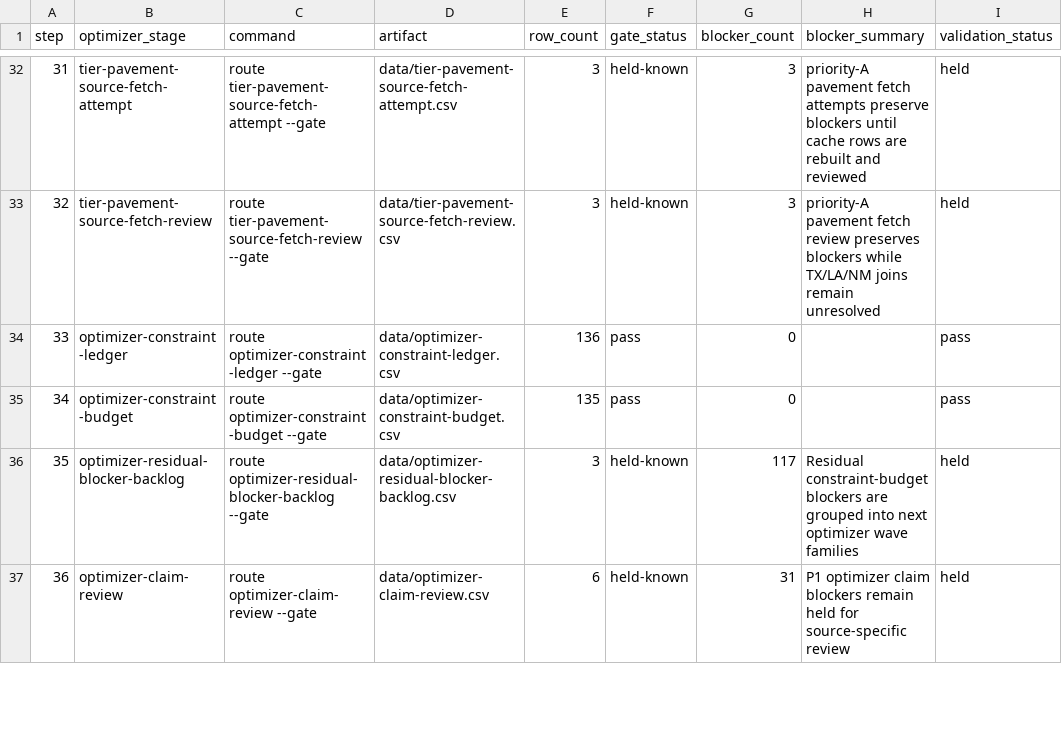
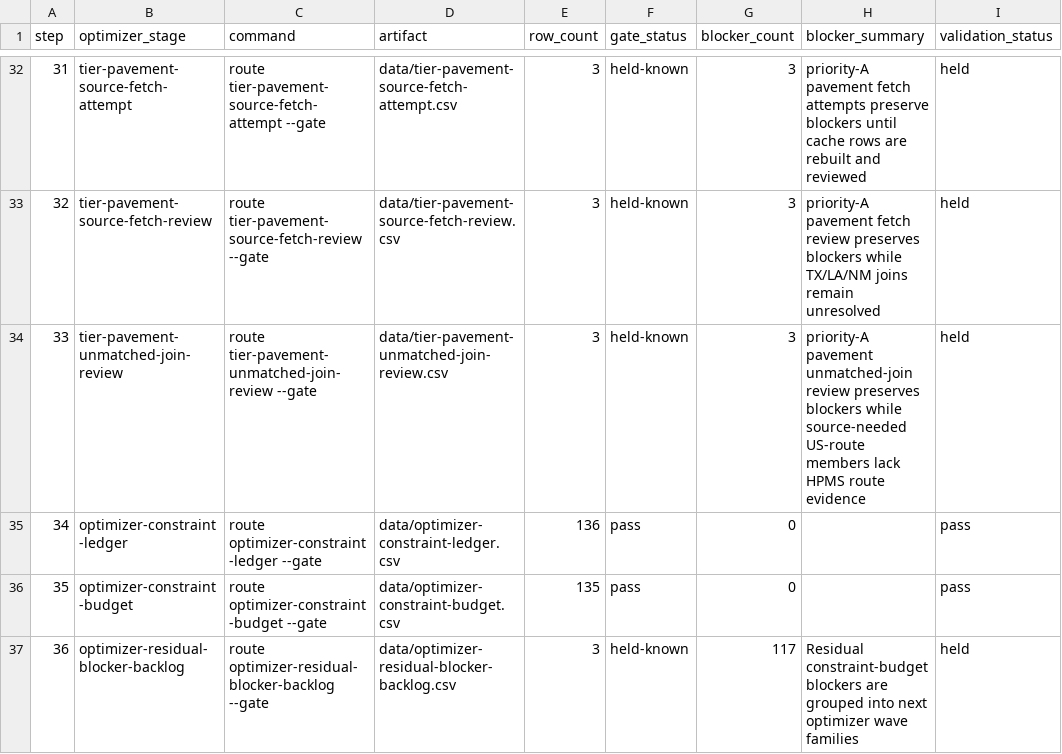
Before and after one commit to giodl73-repo/ROUTE, a CSV file: data/tier-optimizer-runs.csv, drawn as a sheet; only a part is shown, gaps mark what is left out; the shorter side is filled out with more unchanged rows; addresses are those after the commit; the diff names each change by its address in the sheet, - before the commit and + after, or states it on an @@ line.

```diff
--- a/data/tier-optimizer-runs.csv
+++ b/data/tier-optimizer-runs.csv
+row 34: 33 | tier-pavement-unmatched-join-review | route tier-pavement-unmatched-join-review --gate | data/tier-pavement-unmatched-join-review.csv | 3 | held-known | 3 | priority-A pavement unmatched-join review preserves blockers while source-needed US-route members lack HPMS route evidence | held
@@ column A (step) renumbered from row 35 down @@
```
Also changed, not shown: data/release-manifest.csv, 7 other files.
